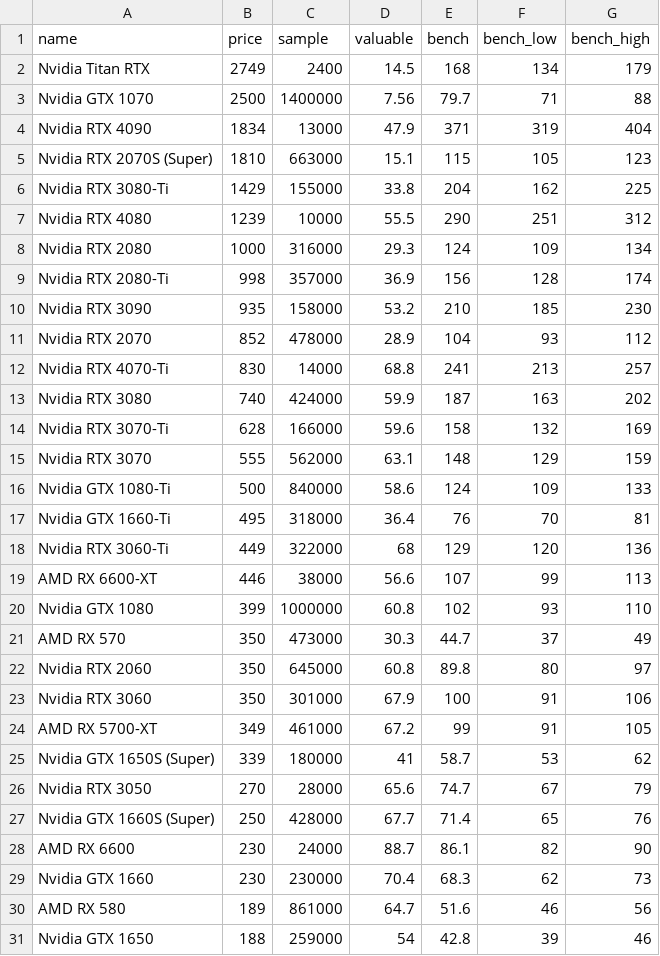
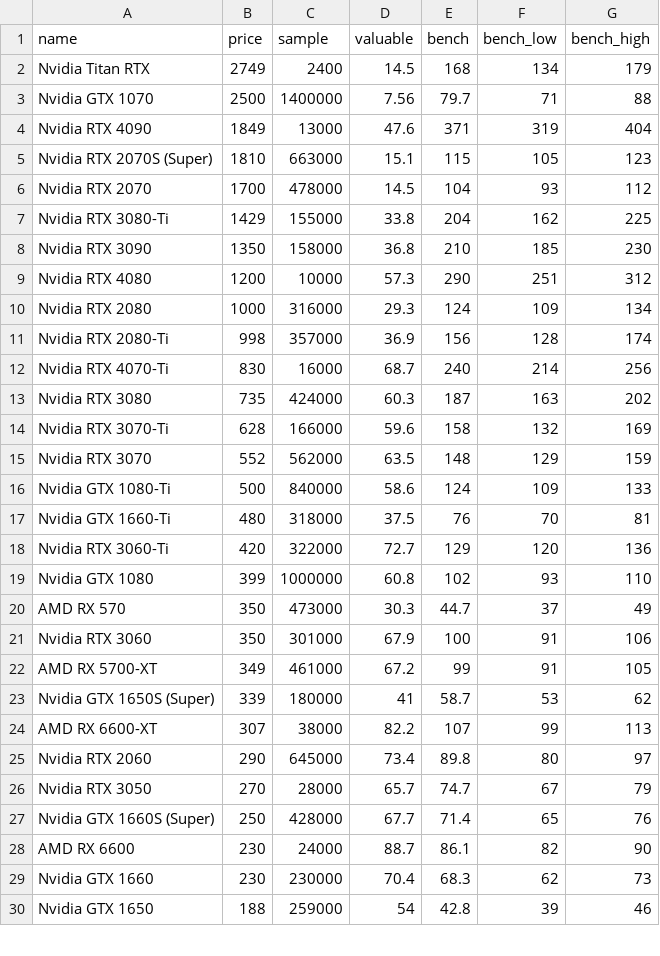
Before and after one commit to ShaokangJiang/CSE-203B-crapping, a CSV file: data/gpu.csv, drawn as a sheet; only a part is shown; the diff covers the shown part only.

```diff
--- a/data/gpu.csv
+++ b/data/gpu.csv
@@ -3,21 +3,19 @@ Nvidia Titan RTX,2749,2400,14.5,168,134,179
 Nvidia GTX 1070,2500,1400000,7.56,79.7,71,88
-Nvidia RTX 4090,1834,13000,47.9,371,319,404
+Nvidia RTX 4090,1849,13000,47.6,371,319,404
 Nvidia RTX 2070S (Super),1810,663000,15.1,115,105,123
+Nvidia RTX 2070,1700,478000,14.5,104,93,112
 Nvidia RTX 3080-Ti,1429,155000,33.8,204,162,225
-Nvidia RTX 4080,1239,10000,55.5,290,251,312
+Nvidia RTX 3090,1350,158000,36.8,210,185,230
+Nvidia RTX 4080,1200,10000,57.3,290,251,312
 Nvidia RTX 2080,1000,316000,29.3,124,109,134
 Nvidia RTX 2080-Ti,998,357000,36.9,156,128,174
-Nvidia RTX 3090,935,158000,53.2,210,185,230
-Nvidia RTX 2070,852,478000,28.9,104,93,112
-Nvidia RTX 4070-Ti,830,14000,68.8,241,213,257
-Nvidia RTX 3080,740,424000,59.9,187,163,202
+Nvidia RTX 4070-Ti,830,16000,68.7,240,214,256
+Nvidia RTX 3080,735,424000,60.3,187,163,202
 Nvidia RTX 3070-Ti,628,166000,59.6,158,132,169
-Nvidia RTX 3070,555,562000,63.1,148,129,159
+Nvidia RTX 3070,552,562000,63.5,148,129,159
 Nvidia GTX 1080-Ti,500,840000,58.6,124,109,133
-Nvidia GTX 1660-Ti,495,318000,36.4,76,70,81
-Nvidia RTX 3060-Ti,449,322000,68,129,120,136
-AMD RX 6600-XT,446,38000,56.6,107,99,113
+Nvidia GTX 1660-Ti,480,318000,37.5,76,70,81
+Nvidia RTX 3060-Ti,420,322000,72.7,129,120,136
 Nvidia GTX 1080,399,1000000,60.8,102,93,110
 AMD RX 570,350,473000,30.3,44.7,37,49
-Nvidia RTX 2060,350,645000,60.8,89.8,80,97
 Nvidia RTX 3060,350,301000,67.9,100,91,106
@@ -25,3 +23,5 @@ AMD RX 5700-XT,349,461000,67.2,99,91,105
 Nvidia GTX 1650S (Super),339,180000,41,58.7,53,62
-Nvidia RTX 3050,270,28000,65.6,74.7,67,79
+AMD RX 6600-XT,307,38000,82.2,107,99,113
+Nvidia RTX 2060,290,645000,73.4,89.8,80,97
+Nvidia RTX 3050,270,28000,65.7,74.7,67,79
 Nvidia GTX 1660S (Super),250,428000,67.7,71.4,65,76
@@ -29,3 +29,2 @@ AMD RX 6600,230,24000,88.7,86.1,82,90
 Nvidia GTX 1660,230,230000,70.4,68.3,62,73
-AMD RX 580,189,861000,64.7,51.6,46,56
 Nvidia GTX 1650,188,259000,54,42.8,39,46
```
Also changed, not shown: 1 added row and 4 edited cells elsewhere in this file, data/cpu.csv, data/hdd.csv, 2 other files.
